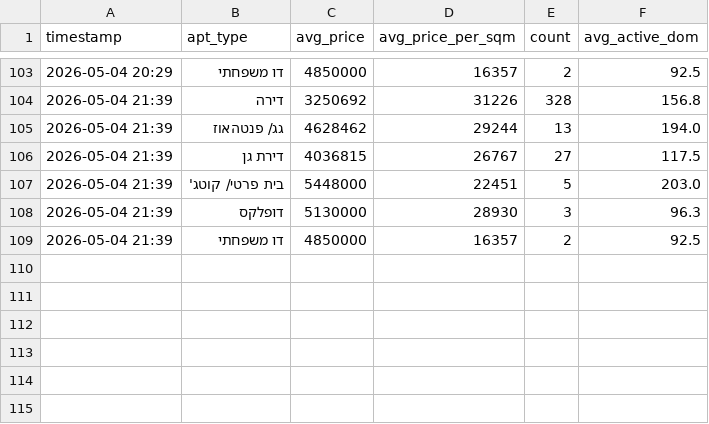
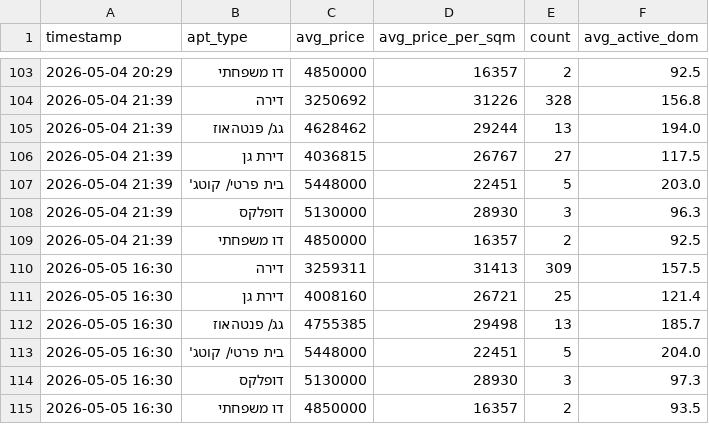
Before and after one commit to itailironne/Yad2-Market-Tracker, a CSV file: yad2_type_history.csv, drawn as a sheet; only a part is shown, gaps mark what is left out; the diff names each change by its address in the sheet, - before the commit and + after, or states it on an @@ line.

```diff
--- a/yad2_type_history.csv
+++ b/yad2_type_history.csv
+row 110: 2026-05-05 16:30 | דירה | 3259311 | 31413 | 309 | 157.5
+row 111: 2026-05-05 16:30 | דירת גן | 4008160 | 26721 | 25 | 121.4
+row 112: 2026-05-05 16:30 | גג/ פנטהאוז | 4755385 | 29498 | 13 | 185.7
+row 113: 2026-05-05 16:30 | בית פרטי/ קוטג' | 5448000 | 22451 | 5 | 204.0
+row 114: 2026-05-05 16:30 | דופלקס | 5130000 | 28930 | 3 | 97.3
+row 115: 2026-05-05 16:30 | דו משפחתי | 4850000 | 16357 | 2 | 93.5
```
Also changed, not shown: yad2_history.csv, yad2_neighborhood_history.csv, 8 other files.
